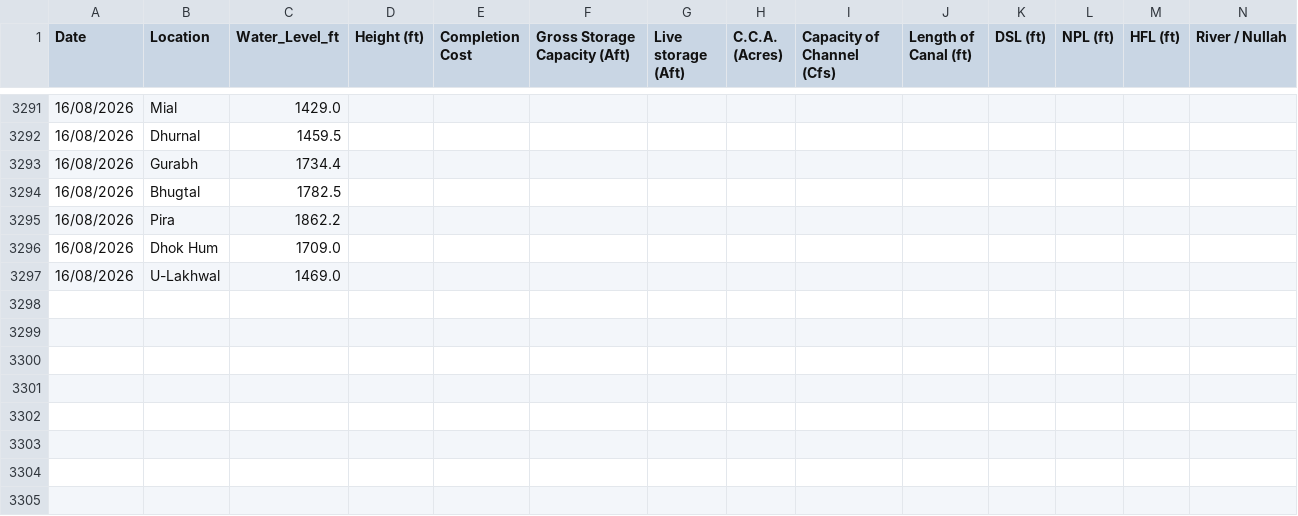
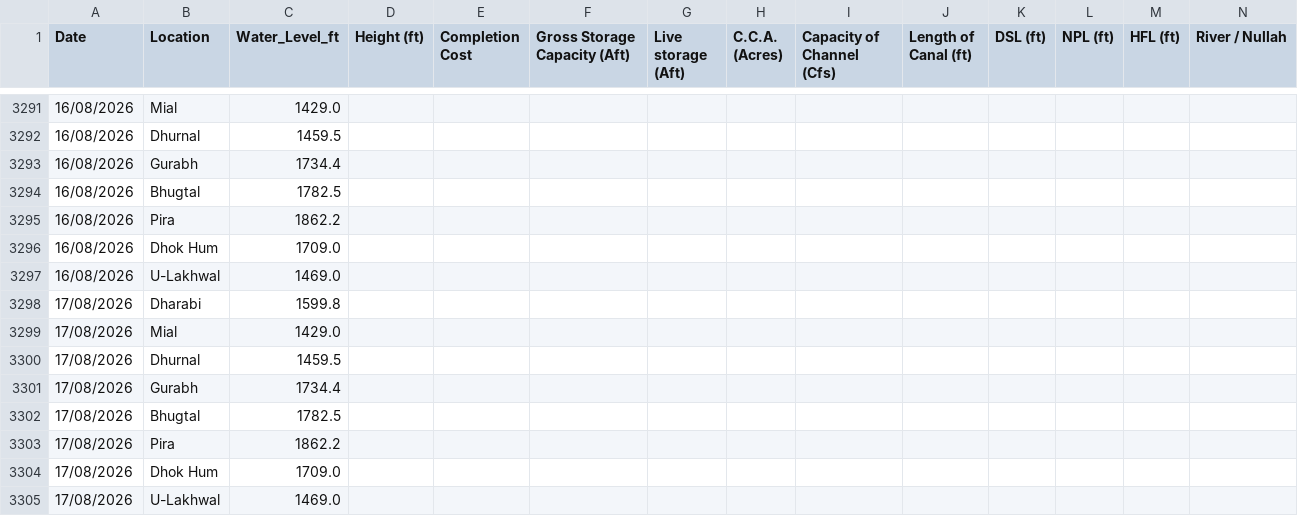
Before and after one commit to Junaid07/Antigravity_WL, a CSV file: dams_data_new.csv, drawn as a sheet; only a part is shown, gaps mark what is left out; rows hold the shown columns only; the diff names each change by its address in the sheet, - before the commit and + after, or states it on an @@ line.

Commit message:
updated water levels for 17/08/2026

```diff
--- a/dams_data_new.csv
+++ b/dams_data_new.csv
+row 3298: 17/08/2026 | Dharabi | 1599.8
+row 3299: 17/08/2026 | Mial | 1429.0
+row 3300: 17/08/2026 | Dhurnal | 1459.5
+row 3301: 17/08/2026 | Gurabh | 1734.4
+row 3302: 17/08/2026 | Bhugtal | 1782.5
+row 3303: 17/08/2026 | Pira | 1862.2
+row 3304: 17/08/2026 | Dhok Hum | 1709.0
+row 3305: 17/08/2026 | U-Lakhwal | 1469.0
```
